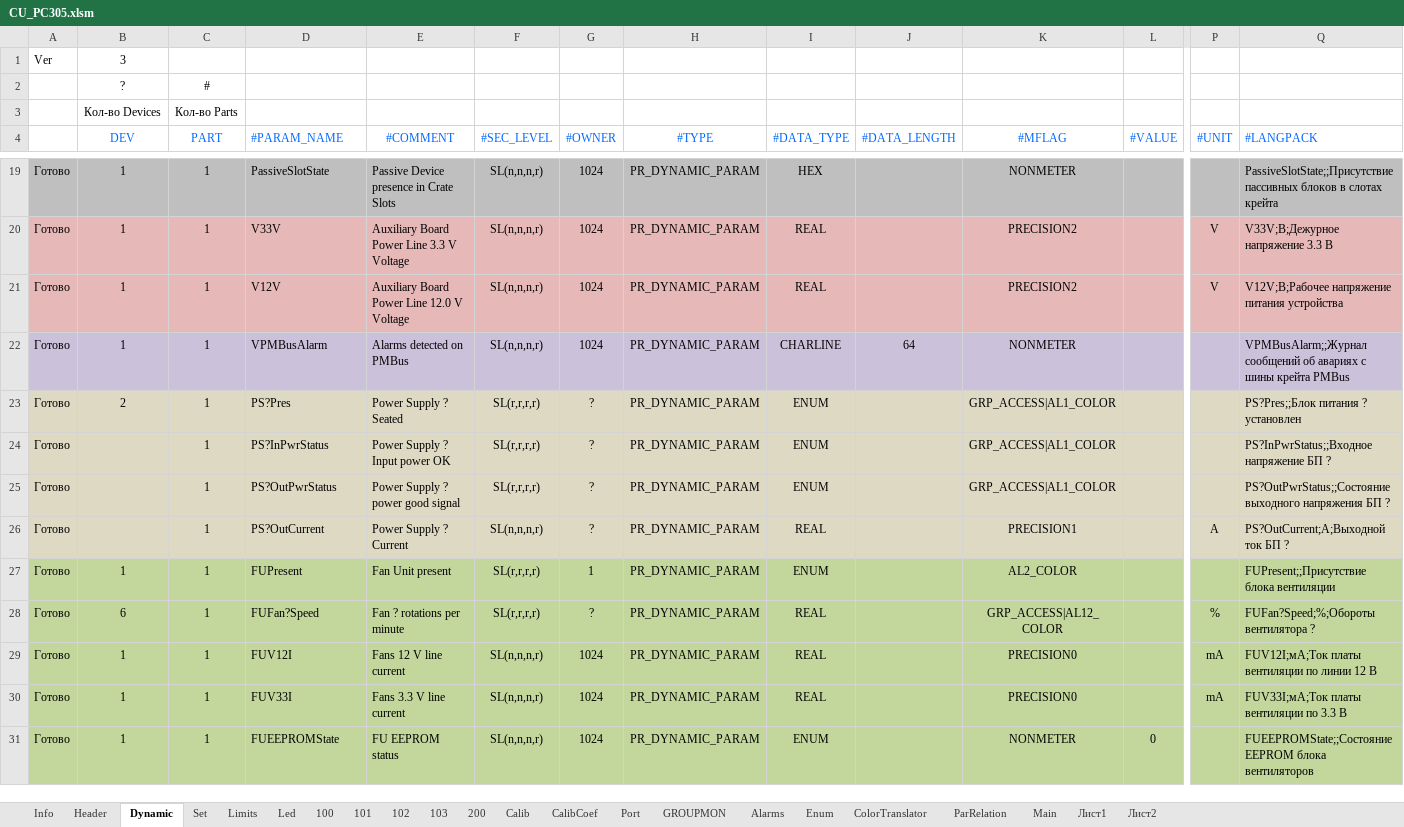
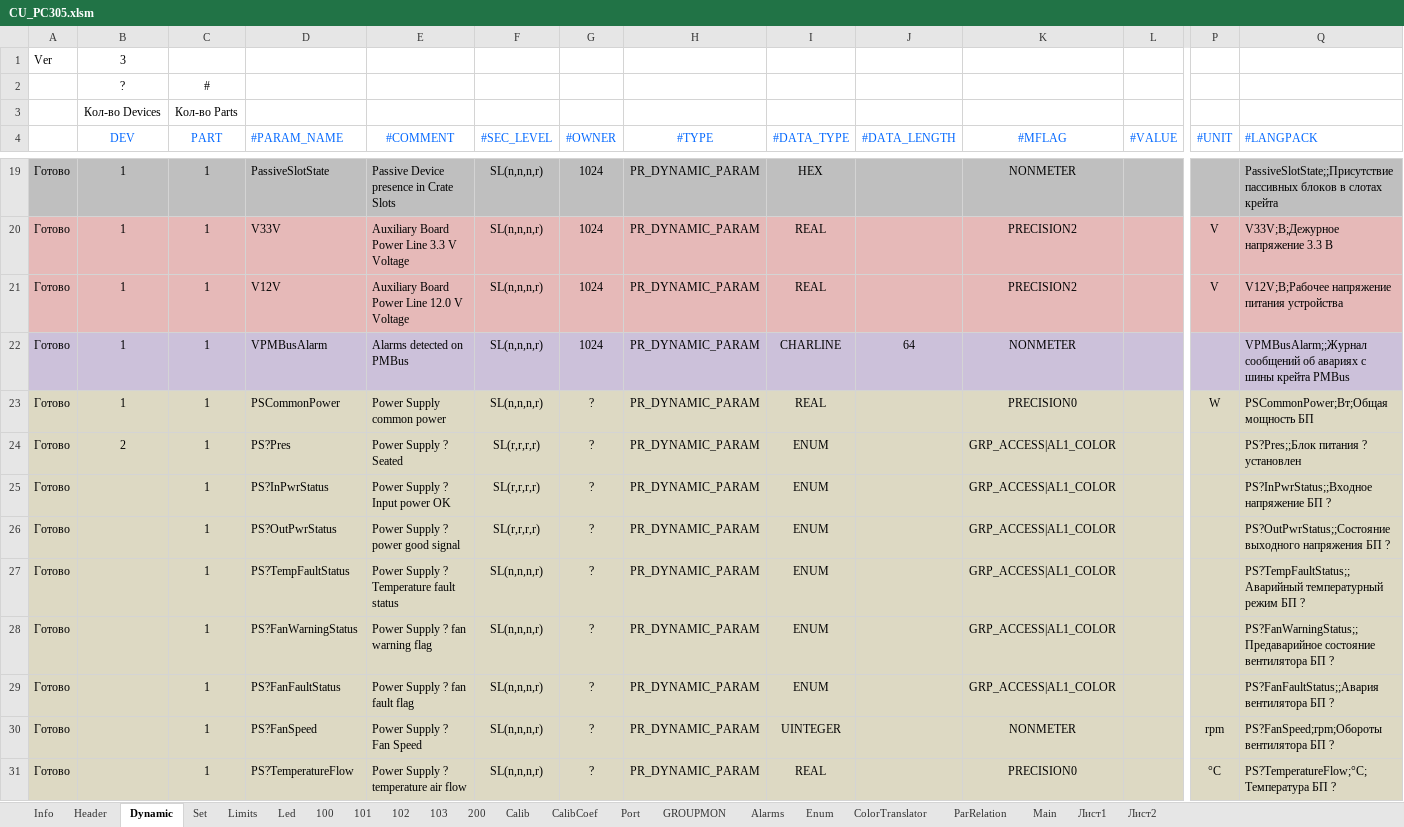
Before and after one commit to raskov-si/dnepr_hrdw14, an Excel workbook: Sources/Profile/Generator/CU_PC305.xlsm, sheet Dynamic, drawn as a sheet; only a part is shown, gaps mark what is left out; the shorter side is filled out with more unchanged rows; values as stored, in another font and other column widths than the file's, no borders; rows hold the shown columns only; the diff covers the shown part only; the diff names each change by its address in the sheet, - before the commit and + after, or states it on an @@ line.

```diff
--- a/Sources/Profile/Generator/CU_PC305.xlsm (sheet Dynamic)
+++ b/Sources/Profile/Generator/CU_PC305.xlsm (sheet Dynamic)
+row 23: Готово | 1 | 1 | PSCommonPower | Power Supply common power | SL(n,n,n,r) | ? | PR_DYNAMIC_PARAM | REAL |  | PRECISION0 |  | W | PSCommonPower;Вт;Общая мощность БП
+row 27: Готово |  | 1 | PS?TempFaultStatus | Power Supply ? Temperature fault status | SL(n,n,n,r) | ? | PR_DYNAMIC_PARAM | ENUM |  | GRP_ACCESS|AL1_COLOR |  |  | PS?TempFaultStatus;;Аварийный температурный режим БП ?
+row 28: Готово |  | 1 | PS?FanWarningStatus | Power Supply ? fan warning flag | SL(n,n,n,r) | ? | PR_DYNAMIC_PARAM | ENUM |  | GRP_ACCESS|AL1_COLOR |  |  | PS?FanWarningStatus;;Предаварийное состояние вентилятора БП ?
+row 29: Готово |  | 1 | PS?FanFaultStatus | Power Supply ? fan fault flag | SL(n,n,n,r) | ? | PR_DYNAMIC_PARAM | ENUM |  | GRP_ACCESS|AL1_COLOR |  |  | PS?FanFaultStatus;;Авария вентилятора БП ?
+row 30: Готово |  | 1 | PS?FanSpeed | Power Supply ? Fan Speed | SL(n,n,n,r) | ? | PR_DYNAMIC_PARAM | UINTEGER |  | NONMETER |  | rpm | PS?FanSpeed;rpm;Обороты вентилятора БП ?
+row 31: Готово |  | 1 | PS?TemperatureFlow | Power Supply ? temperature air flow | SL(n,n,n,r) | ? | PR_DYNAMIC_PARAM | REAL |  | PRECISION0 |  | °C | PS?TemperatureFlow;°C;Температура БП ?
```
Also changed, not shown: 8 added rows elsewhere in this sheet, sheet Info, sheet Enum, sheet Main, sheet GROUPMON, charts or pictures, 13 other files.
